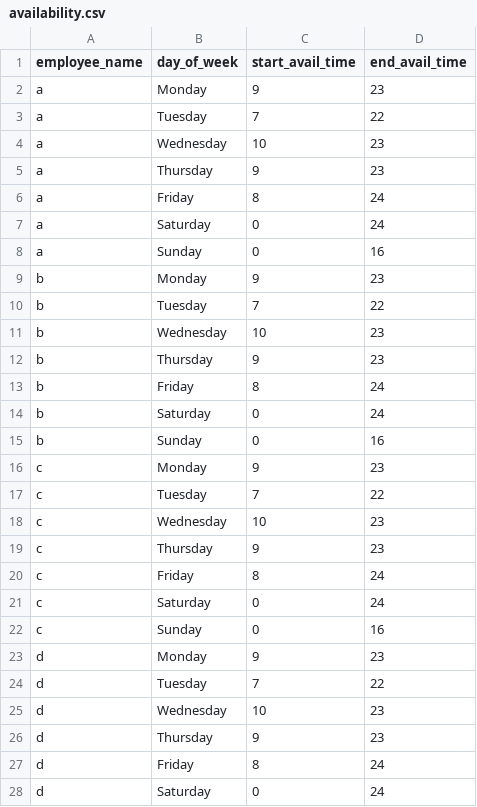
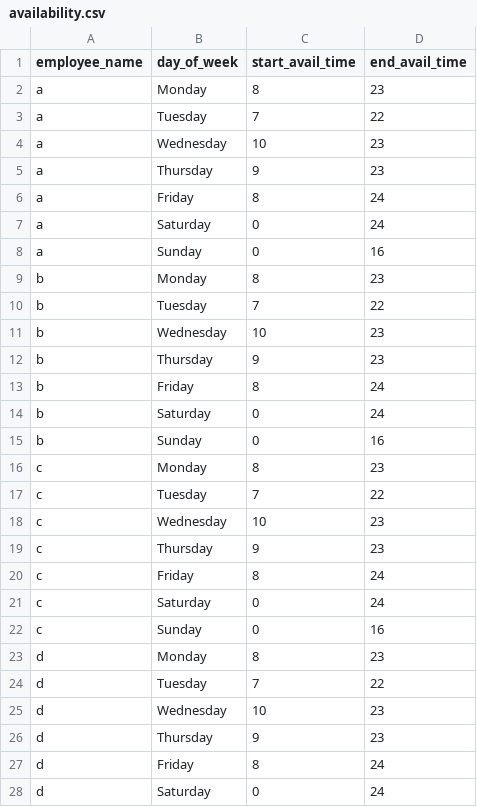
Before and after one commit to sys-lamb/Schedule_Opt, a CSV file: data/availability.csv, drawn as a sheet; only a part is shown.

```diff
--- a/data/availability.csv
+++ b/data/availability.csv
@@ -1,3 +1,3 @@
 employee_name,day_of_week,start_avail_time,end_avail_time
-a,Monday,9,23
+a,Monday,8,23
 a,Tuesday,7,22
@@ -8,3 +8,3 @@ a,Saturday,0,24
 a,Sunday,0,16
-b,Monday,9,23
+b,Monday,8,23
 b,Tuesday,7,22
@@ -15,3 +15,3 @@ b,Saturday,0,24
 b,Sunday,0,16
-c,Monday,9,23
+c,Monday,8,23
 c,Tuesday,7,22
@@ -22,3 +22,3 @@ c,Saturday,0,24
 c,Sunday,0,16
-d,Monday,9,23
+d,Monday,8,23
 d,Tuesday,7,22
```
Also changed, not shown: data/labor_need.csv, 9 other files.
